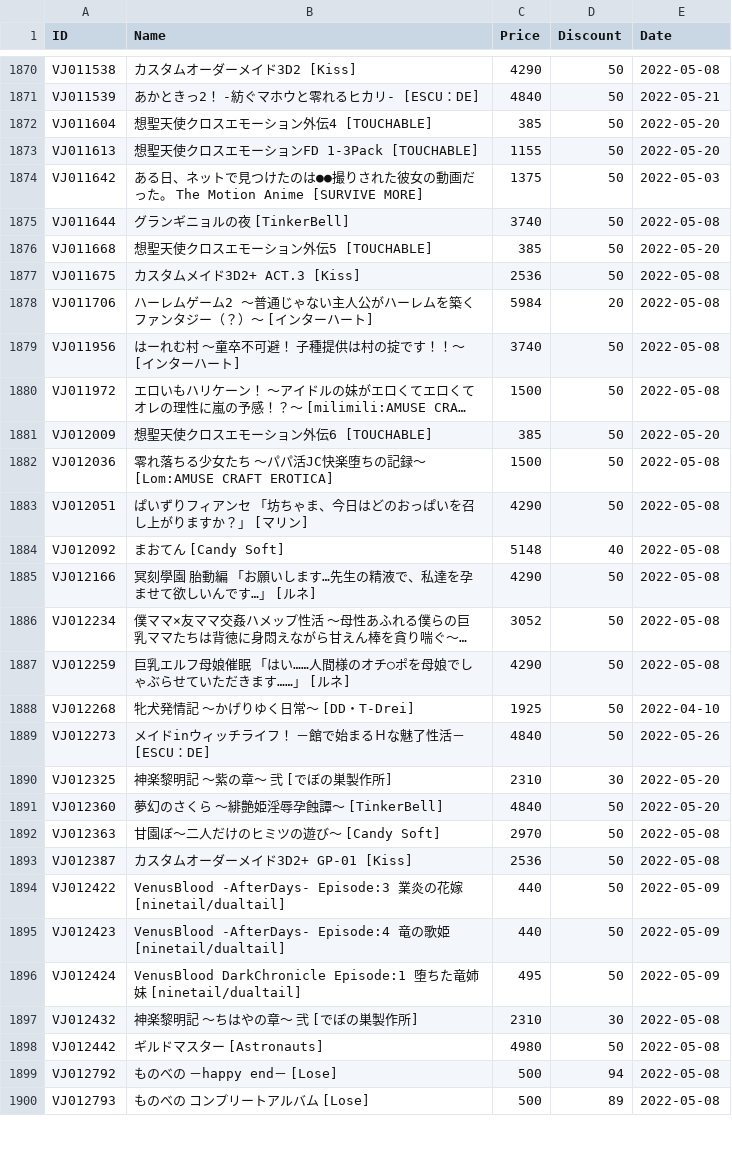
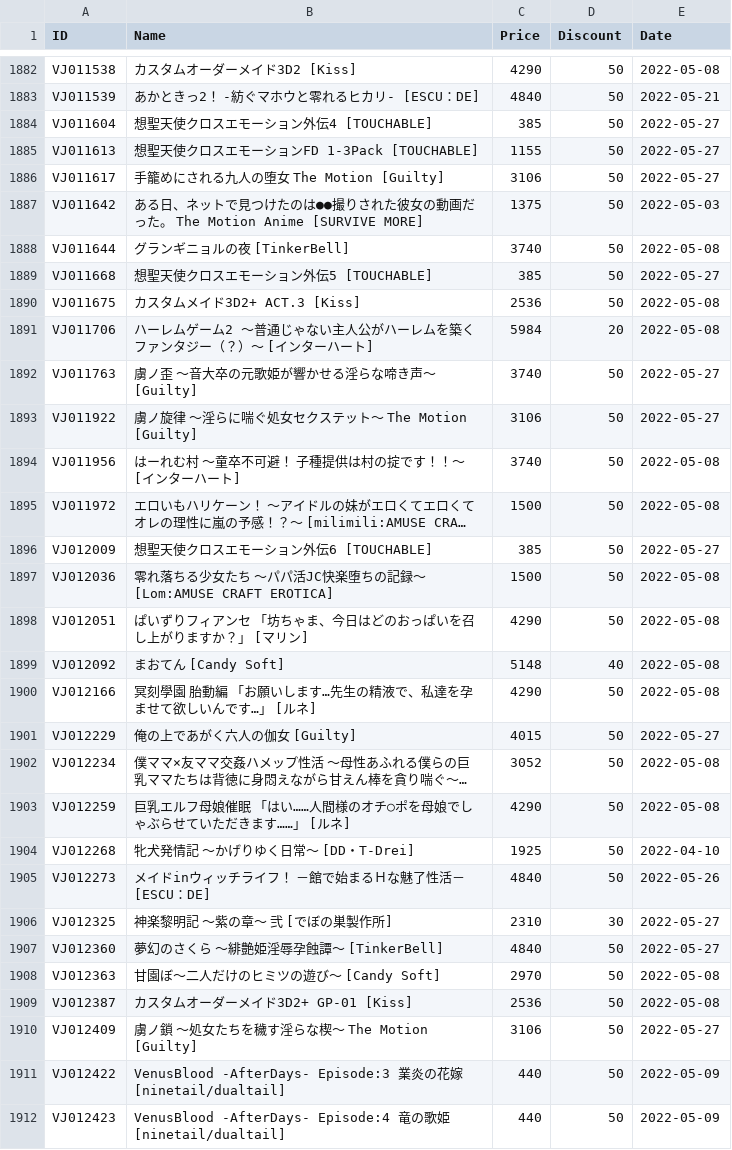
Before and after one commit to imba-tjd/DLWatcher, a CSV file: data.csv, drawn as a sheet; only a part is shown, gaps mark what is left out; the shorter side is filled out with more unchanged rows; long unchanged cells end in …; addresses are those after the commit; the diff covers the shown part only; the diff names each change by its address in the sheet, - before the commit and + after, or states it on an @@ line.

```diff
--- a/data.csv
+++ b/data.csv
-E1884:E1885 (Date): 2022-05-20
+E1884:E1885 (Date): 2022-05-27
+row 1886: VJ011617 | 手籠めにされる九人の堕女 The Motion [Guilty] | 3106 | 50 | 2022-05-27
-E1889 (Date): 2022-05-20
+E1889 (Date): 2022-05-27
+row 1892: VJ011763 | 虜ノ歪 ～音大卒の元歌姫が響かせる淫らな啼き声～ [Guilty] | 3740 | 50 | 2022-05-27
+row 1893: VJ011922 | 虜ノ旋律 ～淫らに喘ぐ処女セクステット～ The Motion [Guilty] | 3106 | 50 | 2022-05-27
-E1896 (Date): 2022-05-20
+E1896 (Date): 2022-05-27
+row 1901: VJ012229 | 俺の上であがく六人の伽女 [Guilty] | 4015 | 50 | 2022-05-27
-E1906:E1907 (Date): 2022-05-20
+E1906:E1907 (Date): 2022-05-27
+row 1910: VJ012409 | 虜ノ鎖 ～処女たちを穢す淫らな楔～ The Motion [Guilty] | 3106 | 50 | 2022-05-27
```
Also changed, not shown: 15 added rows and 86 edited cells elsewhere in this file, 1 other file.
